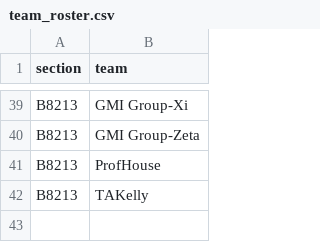
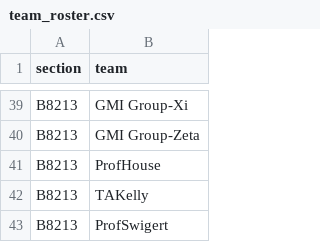
Before and after one commit to robertswigert/trade_memo_app, a CSV file: data/team_roster.csv, drawn as a sheet; only a part is shown, gaps mark what is left out.

Commit message:
Add files via upload
Added teams clean up function

```diff
--- a/data/team_roster.csv
+++ b/data/team_roster.csv
@@ -42 +42,2 @@ B8213,ProfHouse
 B8213,TAKelly
+B8213,ProfSwigert
```
Also changed, not shown: 4 other files.
